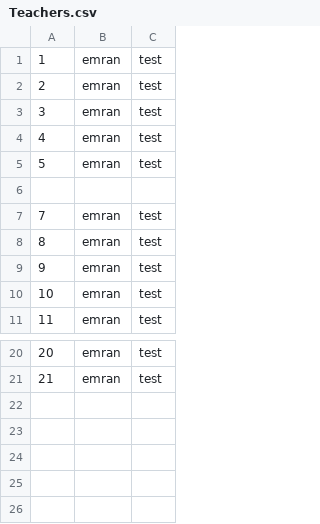
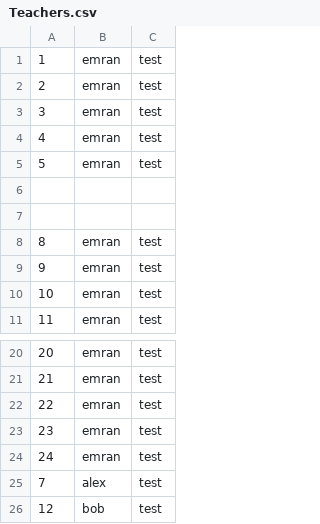
Before and after one commit to Alasdair-Cochrane/Software_Dev_Group_Project, a CSV file: Database/FileSystem/Teachers.csv, drawn as a sheet; only a part is shown, gaps mark what is left out.

```diff
--- a/Database/FileSystem/Teachers.csv
+++ b/Database/FileSystem/Teachers.csv
@@ -6,3 +6,3 @@
 
-7,emran,test
+
 8,emran,test
@@ -21 +21,6 @@
 21,emran,test
+22,emran,test
+23,emran,test
+24,emran,test
+7,alex,test
+12,bob,test
```
Also changed, not shown: 4 other files.
